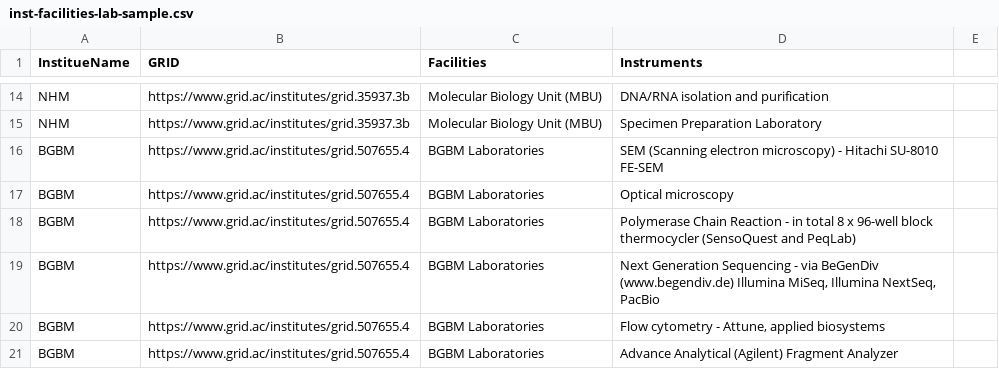
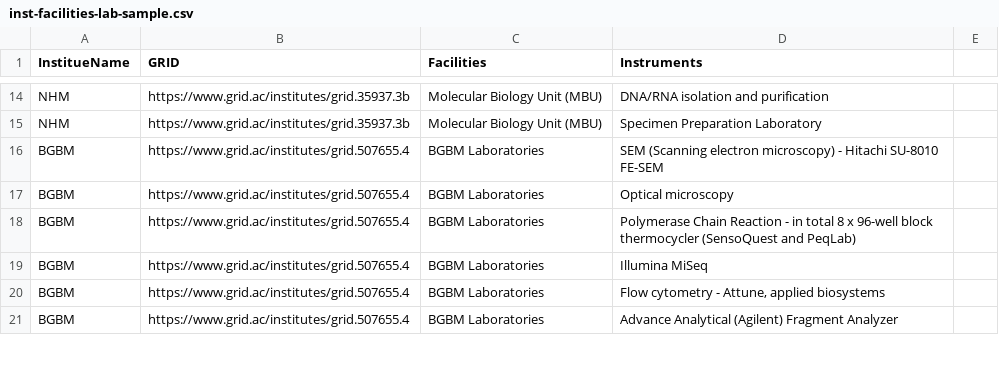
Before and after one commit to DiSSCo/ELViS, a CSV file: inst-coll-data/inst-facilities-lab-sample.csv, drawn as a sheet; only a part is shown, gaps mark what is left out.

Commit message:
Update inst-facilities-lab-sample.csv

```diff
--- a/inst-coll-data/inst-facilities-lab-sample.csv
+++ b/inst-coll-data/inst-facilities-lab-sample.csv
@@ -18,3 +18,3 @@ BGBM;https://www.grid.ac/institutes/grid.507655.4;BGBM Laboratories;Optical micr
 BGBM;https://www.grid.ac/institutes/grid.507655.4;BGBM Laboratories;Polymerase Chain Reaction - in total 8 x 96-well block thermocycler (SensoQuest and PeqLab)
-BGBM;https://www.grid.ac/institutes/grid.507655.4;BGBM Laboratories;Next Generation Sequencing - via BeGenDiv (www.begendiv.de) Illumina MiSeq, Illumina NextSeq, PacBio
+BGBM;https://www.grid.ac/institutes/grid.507655.4;BGBM Laboratories;Illumina MiSeq
 BGBM;https://www.grid.ac/institutes/grid.507655.4;BGBM Laboratories;Flow cytometry - Attune, applied biosystems 
```
